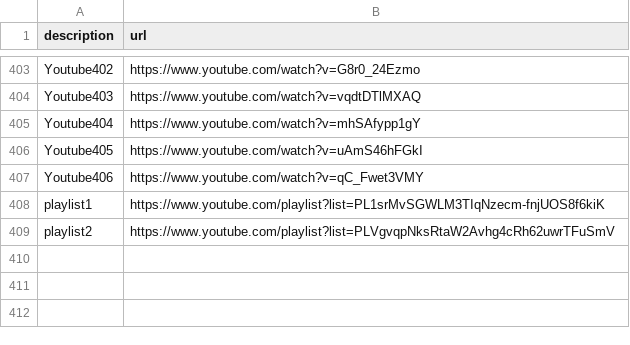
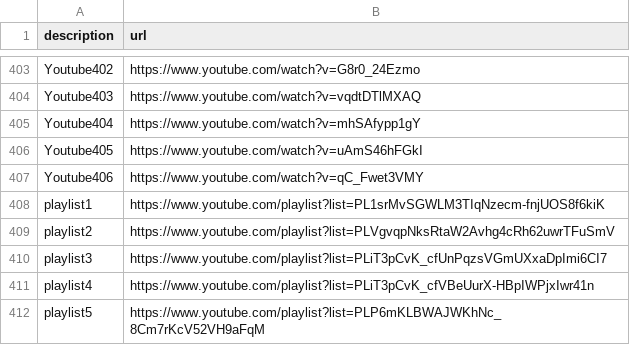
Before and after one commit to meodaiduoi/mininet-lab-tools, a CSV file: pcapcapture/pcapcapture/scenario/common-res/finished-youtube.csv, drawn as a sheet; only a part is shown, gaps mark what is left out.

Commit message:
add playlist

```diff
--- a/pcapcapture/pcapcapture/scenario/common-res/finished-youtube.csv
+++ b/pcapcapture/pcapcapture/scenario/common-res/finished-youtube.csv
@@ -409 +409,4 @@ playlist1,https://www.youtube.com/playlist?list=PL1srMvSGWLM3TIqNzecm-fnjUOS8f6k
 playlist2,https://www.youtube.com/playlist?list=PLVgvqpNksRtaW2Avhg4cRh62uwrTFuSmV
+playlist3,https://www.youtube.com/playlist?list=PLiT3pCvK_cfUnPqzsVGmUXxaDpImi6CI7
+playlist4,https://www.youtube.com/playlist?list=PLiT3pCvK_cfVBeUurX-HBpIWPjxIwr41n
+playlist5,https://www.youtube.com/playlist?list=PLP6mKLBWAJWKhNc_8Cm7rKcV52VH9aFqM
```
Also changed, not shown: pcapcapture/pcapcapture/scenario/common-res/youtube-playlist.csv.
